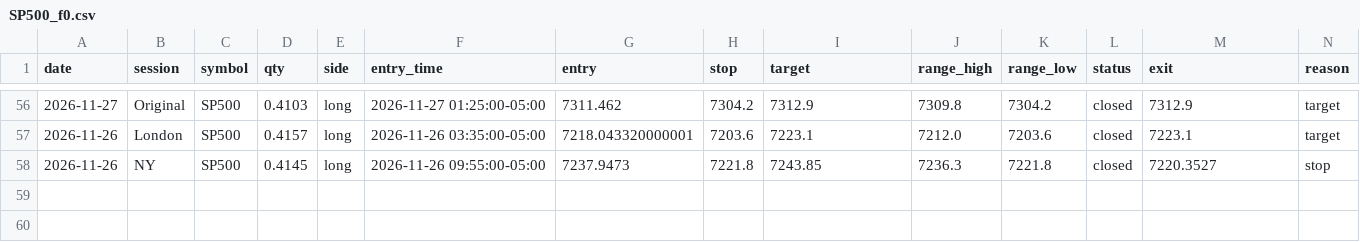
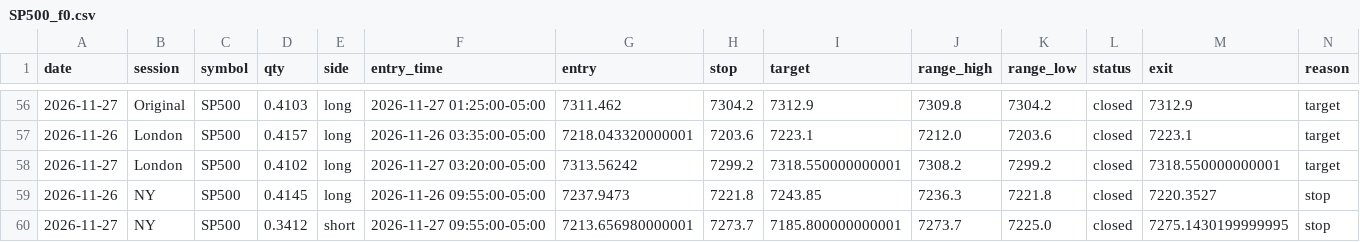
Before and after one commit to Amanzing7/mnq-paper-trading, a CSV file: data/SP500_f0.csv, drawn as a sheet; only a part is shown, gaps mark what is left out; rows hold the shown columns only; the diff names each change by its address in the sheet, - before the commit and + after, or states it on an @@ line.

```diff
--- a/data/SP500_f0.csv
+++ b/data/SP500_f0.csv
+row 58: 2026-11-27 | London | SP500 | 0.4102 | long | 2026-11-27 03:20:00-05:00 | 7313.56242 | 7299.2 | 7318.550000000001 | 7308.2 | 7299.2 | closed | 7318.550000000001 | target
+row 60: 2026-11-27 | NY | SP500 | 0.3412 | short | 2026-11-27 09:55:00-05:00 | 7213.656980000001 | 7273.7 | 7185.800000000001 | 7273.7 | 7225.0 | closed | 7275.1430199999995 | stop
```
Also changed, not shown: data/LT_US500_f0.csv, data/LT_WTI_f0.csv, 18 other files.
